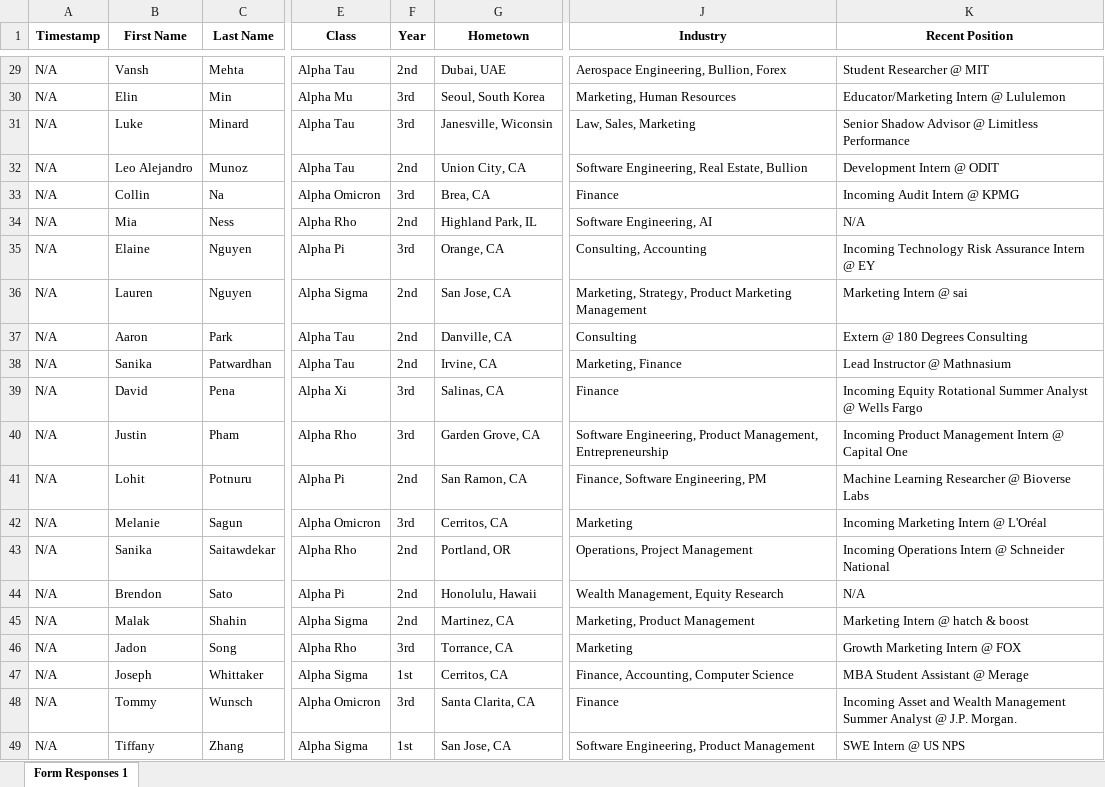
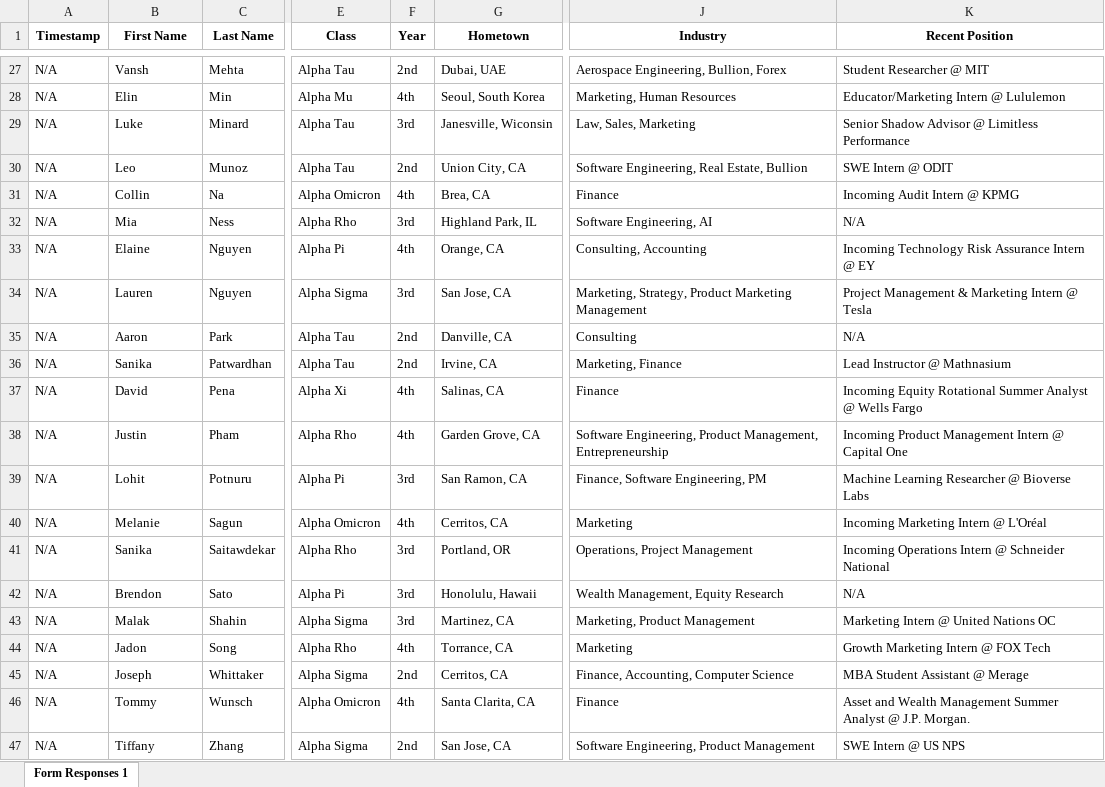
Before and after one commit to dspuci/dspuci-website-gatsby, an Excel workbook: src/data/current_data/bios_currentdata.xlsx, sheet Form Responses 1, drawn as a sheet; only a part is shown, gaps mark what is left out; values as stored, in another font and other column widths than the file's, no borders; charts and pictures not drawn; addresses are those after the commit; the diff covers the shown part only; the diff names each change by its address in the sheet, - before the commit and + after, or states it on an @@ line.

```diff
--- a/src/data/current_data/bios_currentdata.xlsx (sheet Form Responses 1)
+++ b/src/data/current_data/bios_currentdata.xlsx (sheet Form Responses 1)
-F28 (Year): 3rd
+F28 (Year): 4th
-B30 (First Name): Leo Alejandro
+B30 (First Name): Leo
-K30 (Recent Position): Development Intern @ ODIT
+K30 (Recent Position): SWE Intern @ ODIT
-F31 (Year): 3rd
+F31 (Year): 4th
-F32 (Year): 2nd
+F32 (Year): 3rd
-F33 (Year): 3rd
+F33 (Year): 4th
-F34 (Year): 2nd
+F34 (Year): 3rd
-K34 (Recent Position): Marketing Intern @ sai
+K34 (Recent Position): Project Management & Marketing Intern @ Tesla
-K35 (Recent Position): Extern @ 180 Degrees Consulting
+K35 (Recent Position): N/A
-F37:F38 (Year): 3rd
+F37:F38 (Year): 4th
-F39 (Year): 2nd
+F39 (Year): 3rd
-F40 (Year): 3rd
+F40 (Year): 4th
-F41:F43 (Year): 2nd
+F41:F43 (Year): 3rd
-K43 (Recent Position): Marketing Intern @ hatch & boost
+K43 (Recent Position): Marketing Intern @ United Nations OC
-F44 (Year): 3rd
+F44 (Year): 4th
-K44 (Recent Position): Growth Marketing Intern @ FOX
+K44 (Recent Position): Growth Marketing Intern @ FOX Tech
-F45 (Year): 1st
+F45 (Year): 2nd
-F46 (Year): 3rd
+F46 (Year): 4th
-K46 (Recent Position): Incoming Asset and…
+K46 (Recent Position): Asset and…
-F47 (Year): 1st
+F47 (Year): 2nd
```
Also changed, not shown: 2 removed rows and 26 edited cells elsewhere in this sheet, src/data/careers.xlsx, src/data/current_data/directors_currentdata.xlsx, 43 other files.
